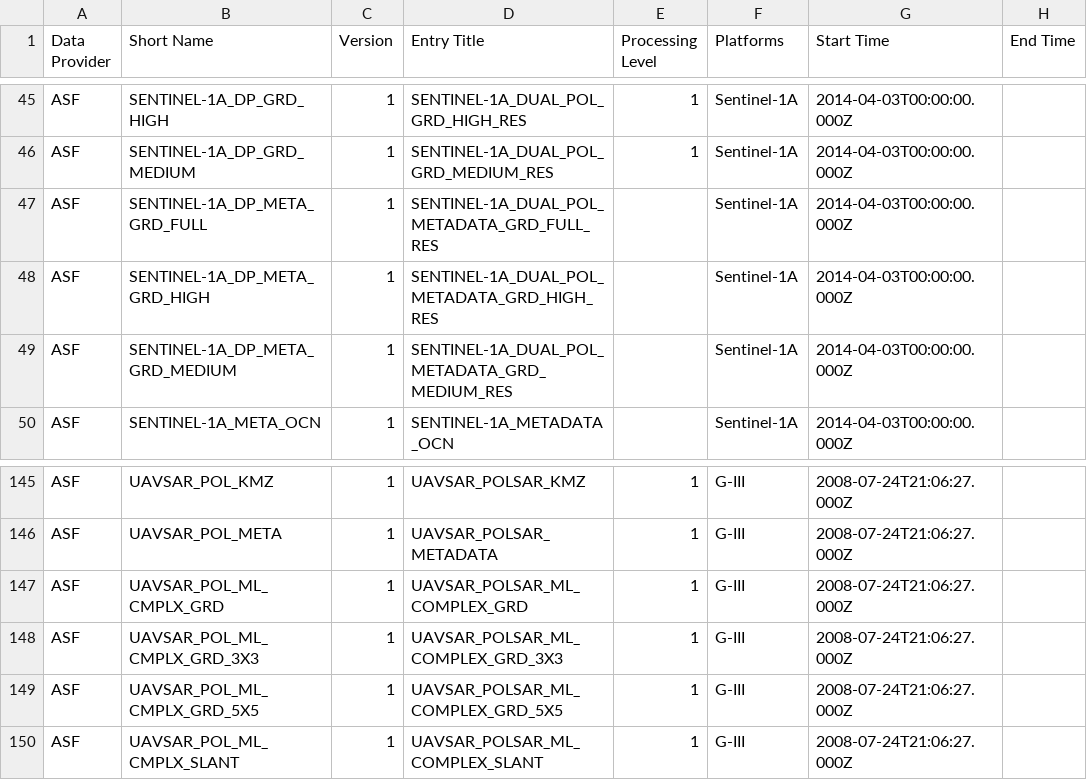
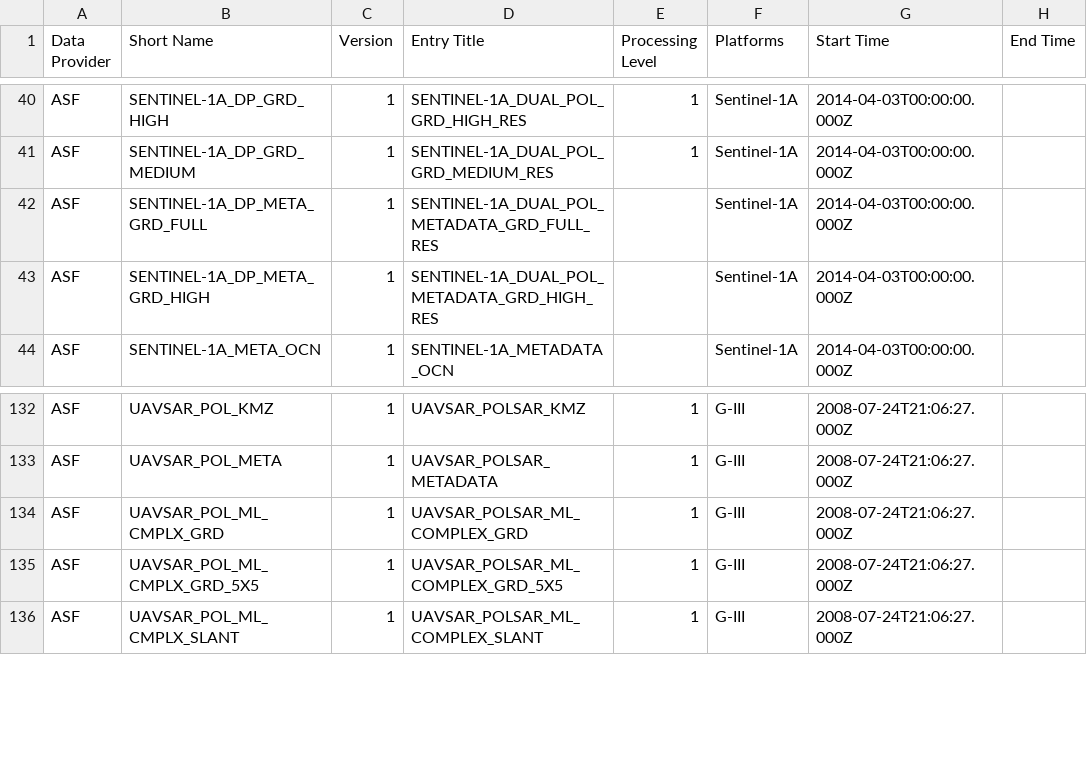
Before and after one commit to data-engineering-workshop/github-automation, a CSV file: data.csv, drawn as a sheet; only a part is shown, gaps mark what is left out; the diff covers the shown part only; the diff names each change by its address in the sheet, - before the commit and + after, or states it on an @@ line.

```diff
--- a/data.csv
+++ b/data.csv
-row 49: ASF | SENTINEL-1A_DP_META_GRD_MEDIUM | 1 | SENTINEL-1A_DUAL_POL_METADATA_GRD_MEDIUM_RES |  | Sentinel-1A | 2014-04-03T00:00:00.000Z
-row 148: ASF | UAVSAR_POL_ML_CMPLX_GRD_3X3 | 1 | UAVSAR_POLSAR_ML_COMPLEX_GRD_3X3 | 1 | G-III | 2008-07-24T21:06:27.000Z
```
Also changed, not shown: 12 removed rows elsewhere in this file.
